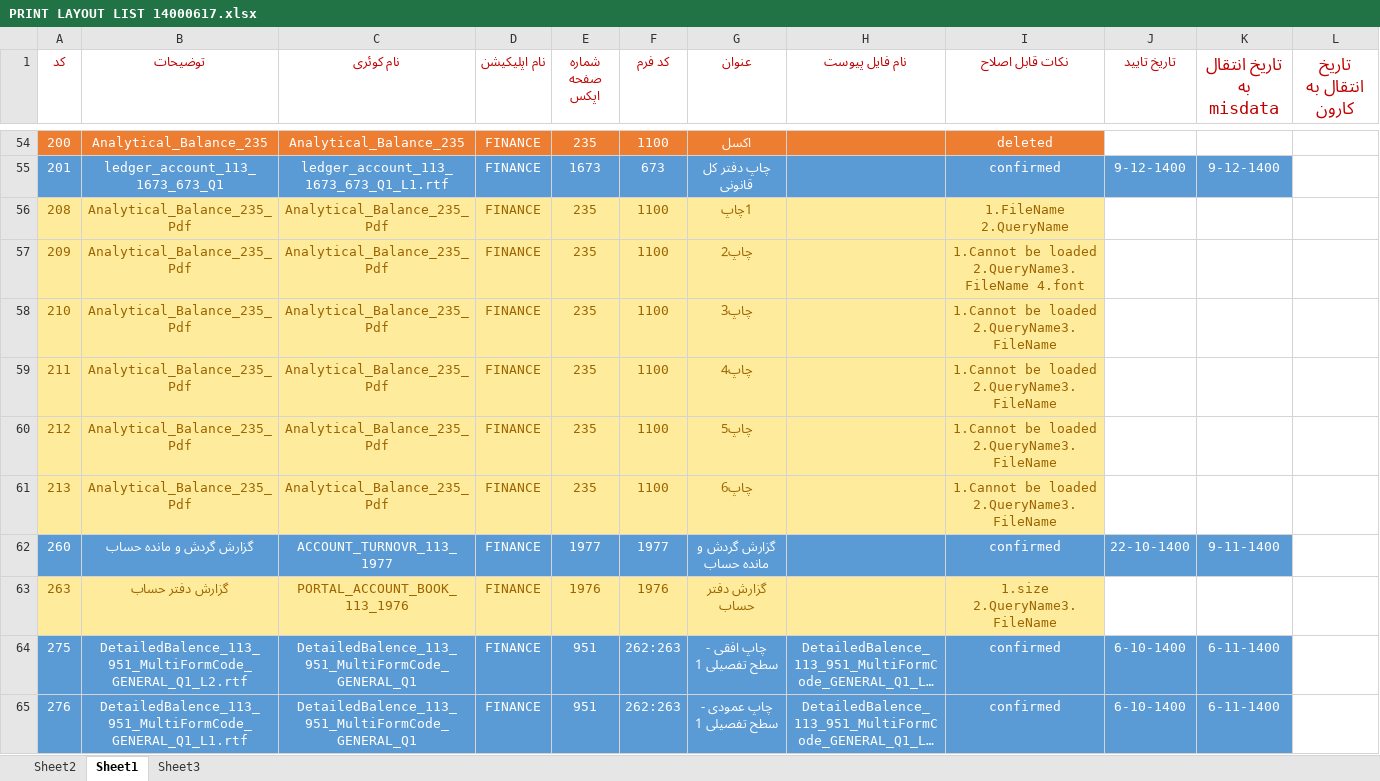
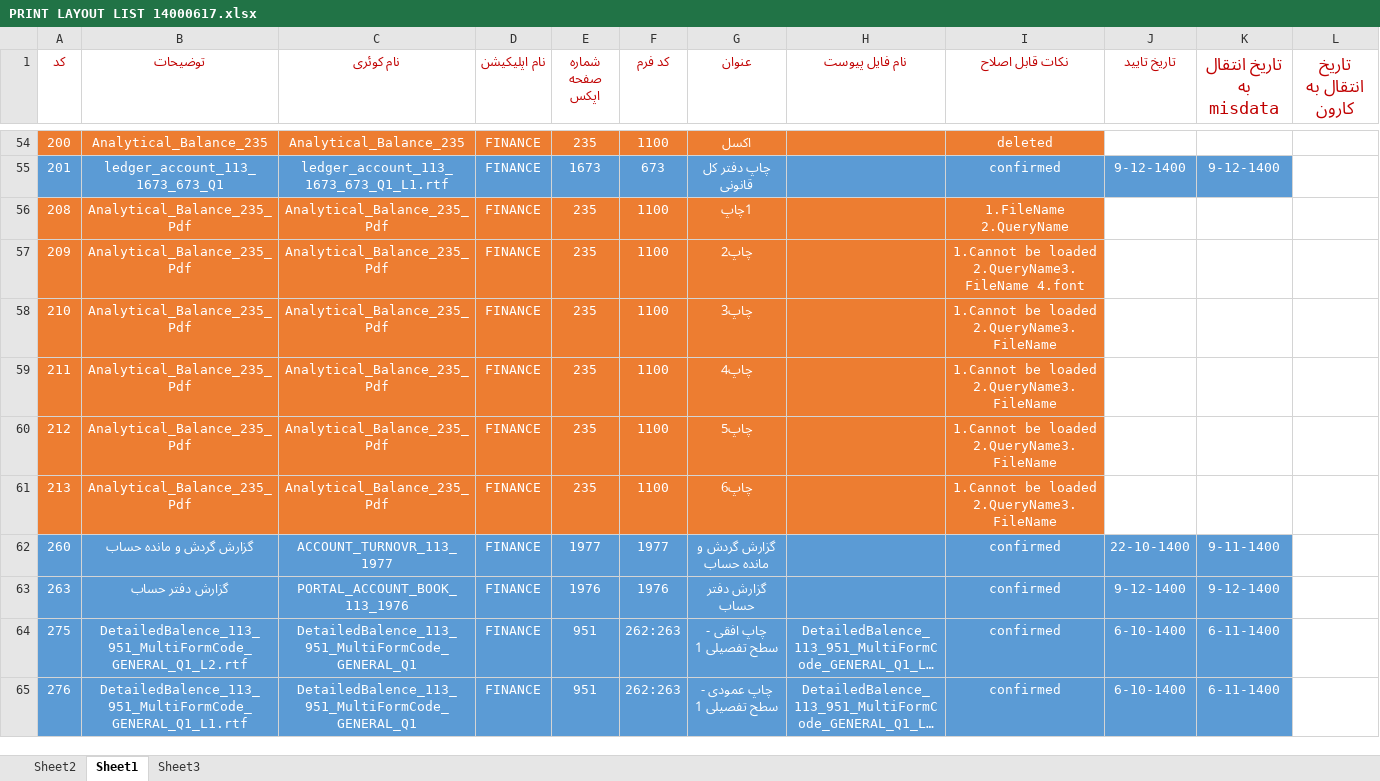
Before and after one commit to MinaAbdi70/fara_chap_rps, an Excel workbook: PRINT LAYOUT LIST 14000617.xlsx, sheet Sheet1, drawn as a sheet; only a part is shown, gaps mark what is left out; long unchanged cells end in …; values as stored, in another font and other column widths than the file's, no borders; the diff names each change by its address in the sheet, - before the commit and + after, or states it on an @@ line.

Commit message:
Add files via upload

```diff
--- a/PRINT LAYOUT LIST 14000617.xlsx (sheet Sheet1)
+++ b/PRINT LAYOUT LIST 14000617.xlsx (sheet Sheet1)
-A56:I61 fill: #FFEB9C
+A56:I61 fill: #ED7D31
-A56:G61 text colour: #9C6500
+A56:G61 text colour: #FFFFFF
-I56:I61 text colour: #9C6500
+I56:I61 text colour: #FFFFFF
-A63:G63 text colour: #9C6500
+A63:G63 text colour: #FFFFFF
-A63:I63 fill: #FFEB9C
+A63:I63 fill: #5B9BD5
-I63 (نکات قابل اصلاح): 1.size 2.QueryName3.FileName
+I63 (نکات قابل اصلاح): confirmed
-I63 text colour: #9C6500
+I63 text colour: #FFFFFF
-J63 (تاریخ تایید): (empty)
+J63 (تاریخ تایید): 9-12-1400
-J63:K63 fill: none
+J63:K63 fill: #5B9BD5
-K63 (تاریخ انتقال به misdata): (empty)
+K63 (تاریخ انتقال به misdata): 9-12-1400
```
